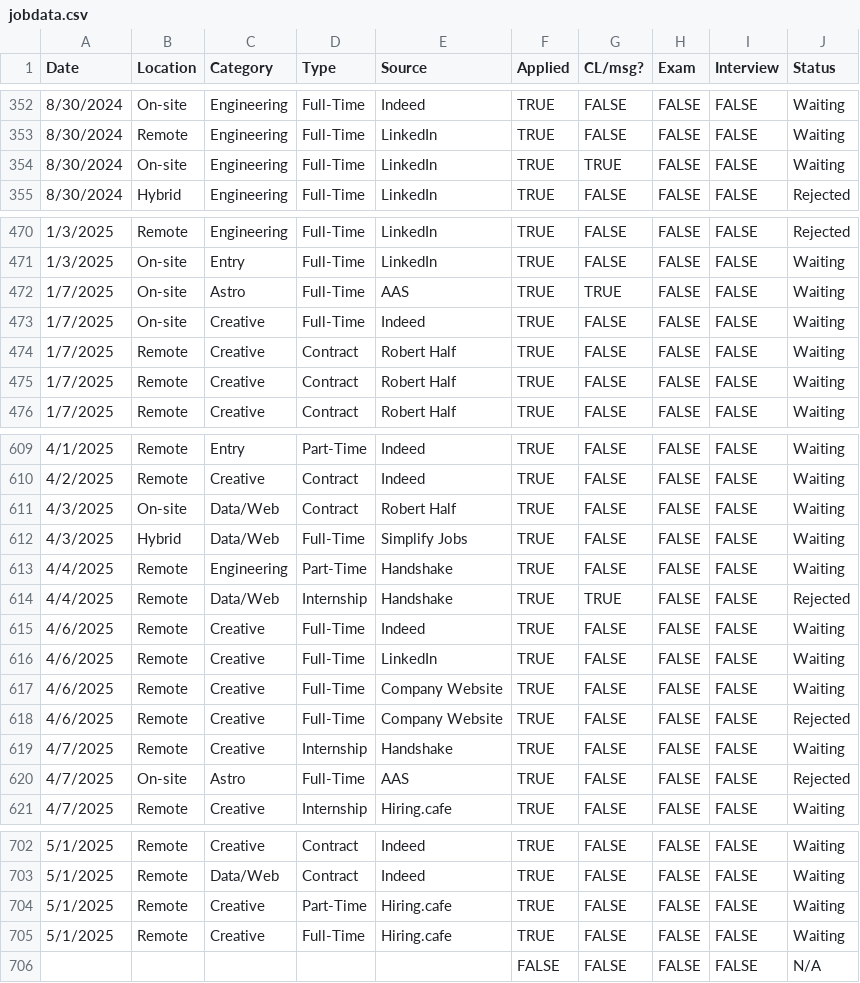
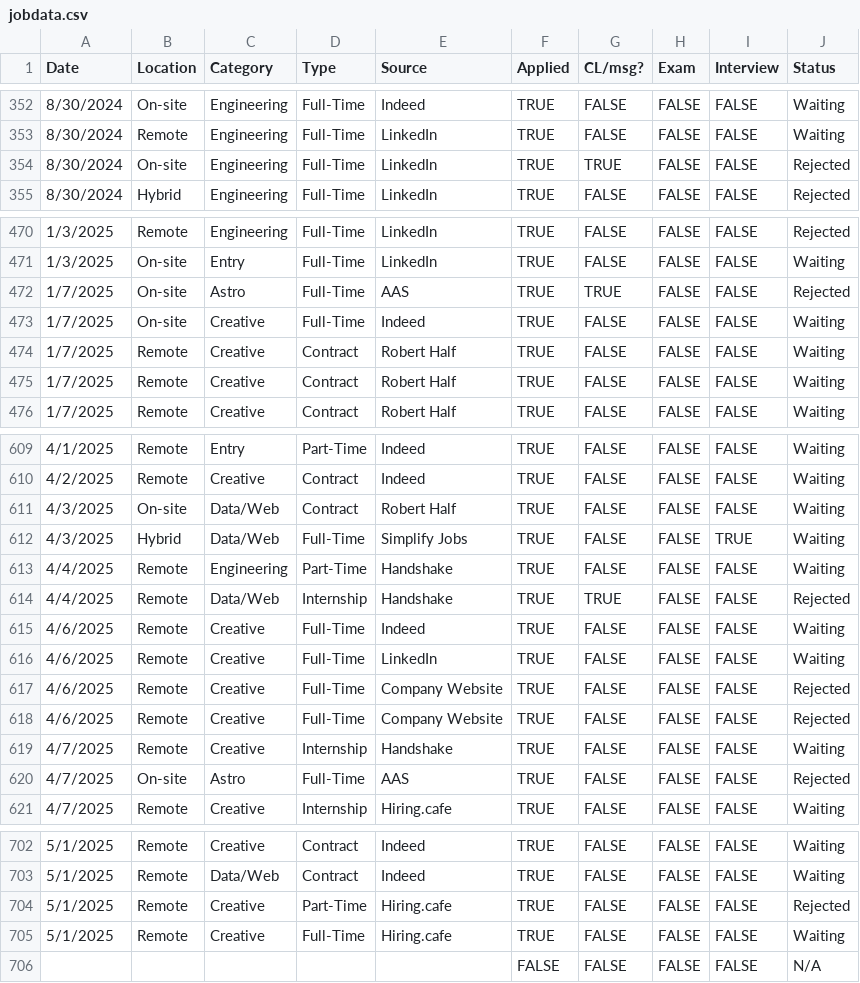
Before and after one commit to kristinap1001/JobHuntData, a CSV file: jobdata.csv, drawn as a sheet; only a part is shown, gaps mark what is left out; the diff covers the shown part only.

```diff
--- a/jobdata.csv
+++ b/jobdata.csv
@@ -353,3 +353,3 @@ Date,Location,Category,Type,Source,Applied,CL/msg?,Exam,Interview,Status
 8/30/2024,Remote,Engineering,Full-Time,LinkedIn,TRUE,FALSE,FALSE,FALSE,Waiting
-8/30/2024,On-site,Engineering,Full-Time,LinkedIn,TRUE,TRUE,FALSE,FALSE,Waiting
+8/30/2024,On-site,Engineering,Full-Time,LinkedIn,TRUE,TRUE,FALSE,FALSE,Rejected
 8/30/2024,Hybrid,Engineering,Full-Time,LinkedIn,TRUE,FALSE,FALSE,FALSE,Rejected
@@ -471,3 +471,3 @@ Date,Location,Category,Type,Source,Applied,CL/msg?,Exam,Interview,Status
 1/3/2025,On-site,Entry,Full-Time,LinkedIn,TRUE,FALSE,FALSE,FALSE,Waiting
-1/7/2025,On-site,Astro,Full-Time,AAS,TRUE,TRUE,FALSE,FALSE,Waiting
+1/7/2025,On-site,Astro,Full-Time,AAS,TRUE,TRUE,FALSE,FALSE,Rejected
 1/7/2025,On-site,Creative,Full-Time,Indeed,TRUE,FALSE,FALSE,FALSE,Waiting
@@ -611,3 +611,3 @@ Date,Location,Category,Type,Source,Applied,CL/msg?,Exam,Interview,Status
 4/3/2025,On-site,Data/Web,Contract,Robert Half,TRUE,FALSE,FALSE,FALSE,Waiting
-4/3/2025,Hybrid,Data/Web,Full-Time,Simplify Jobs,TRUE,FALSE,FALSE,FALSE,Waiting
+4/3/2025,Hybrid,Data/Web,Full-Time,Simplify Jobs,TRUE,FALSE,FALSE,TRUE,Waiting
 4/4/2025,Remote,Engineering,Part-Time,Handshake,TRUE,FALSE,FALSE,FALSE,Waiting
@@ -616,3 +616,3 @@ Date,Location,Category,Type,Source,Applied,CL/msg?,Exam,Interview,Status
 4/6/2025,Remote,Creative,Full-Time,LinkedIn,TRUE,FALSE,FALSE,FALSE,Waiting
-4/6/2025,Remote,Creative,Full-Time,Company Website,TRUE,FALSE,FALSE,FALSE,Waiting
+4/6/2025,Remote,Creative,Full-Time,Company Website,TRUE,FALSE,FALSE,FALSE,Rejected
 4/6/2025,Remote,Creative,Full-Time,Company Website,TRUE,FALSE,FALSE,FALSE,Rejected
@@ -703,3 +703,3 @@ Date,Location,Category,Type,Source,Applied,CL/msg?,Exam,Interview,Status
 5/1/2025,Remote,Data/Web,Contract,Indeed,TRUE,FALSE,FALSE,FALSE,Waiting
-5/1/2025,Remote,Creative,Part-Time,Hiring.cafe,TRUE,FALSE,FALSE,FALSE,Waiting
+5/1/2025,Remote,Creative,Part-Time,Hiring.cafe,TRUE,FALSE,FALSE,FALSE,Rejected
 5/1/2025,Remote,Creative,Full-Time,Hiring.cafe,TRUE,FALSE,FALSE,FALSE,Waiting
```
Also changed, not shown: 3 added rows, 3 removed rows and 6 edited cells elsewhere in this file, 3 other files.
